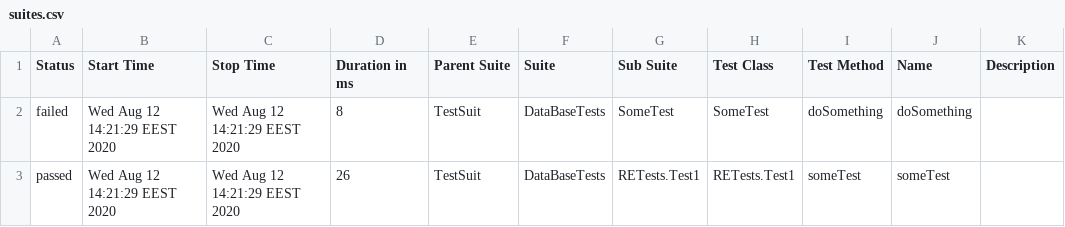
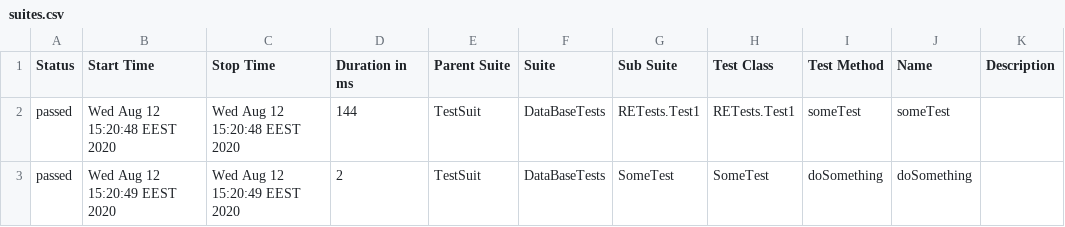
Before and after one commit to SviatoslavDusko/RealEstateGradle, a CSV file: allure-report/data/suites.csv, drawn as a sheet.

Commit message:
passedTestsWithLoggingProperties

```diff
--- a/allure-report/data/suites.csv
+++ b/allure-report/data/suites.csv
@@ -1,3 +1,3 @@
 "Status","Start Time","Stop Time","Duration in ms","Parent Suite","Suite","Sub Suite","Test Class","Test Method","Name","Description"
-"failed","Wed Aug 12 14:21:29 EEST 2020","Wed Aug 12 14:21:29 EEST 2020","8","TestSuit","DataBaseTests","SomeTest","SomeTest","doSomething","doSomething",""
-"passed","Wed Aug 12 14:21:29 EEST 2020","Wed Aug 12 14:21:29 EEST 2020","26","TestSuit","DataBaseTests","RETests.Test1","RETests.Test1","someTest","someTest",""
+"passed","Wed Aug 12 15:20:48 EEST 2020","Wed Aug 12 15:20:48 EEST 2020","144","TestSuit","DataBaseTests","RETests.Test1","RETests.Test1","someTest","someTest",""
+"passed","Wed Aug 12 15:20:49 EEST 2020","Wed Aug 12 15:20:49 EEST 2020","2","TestSuit","DataBaseTests","SomeTest","SomeTest","doSomething","doSomething",""
```
Also changed, not shown: 33 other files.
